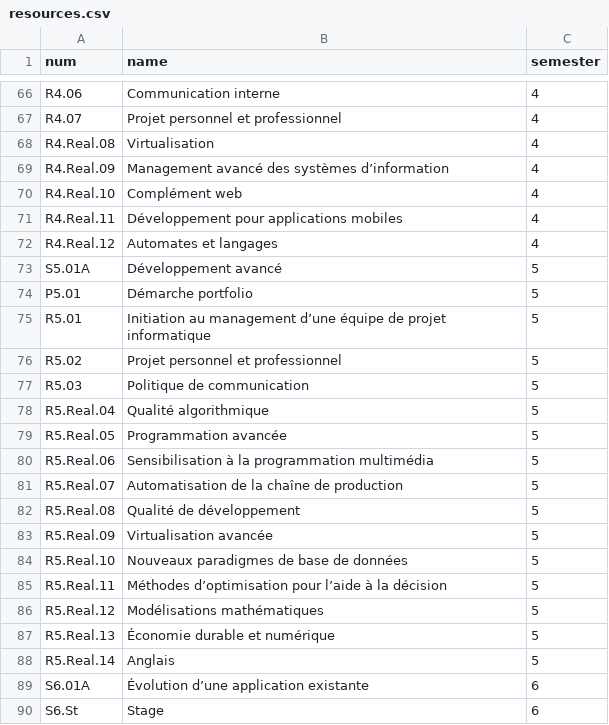
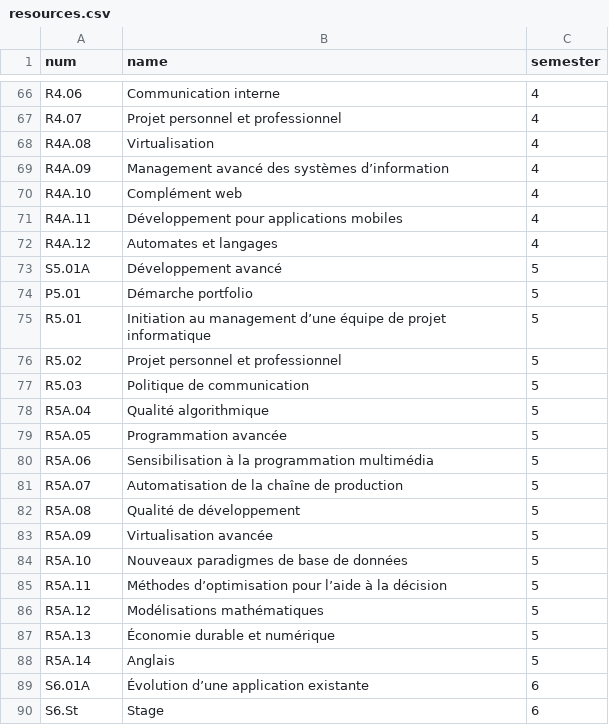
Before and after one commit to SmasBalloon/EDTUnilim, a CSV file: APIRust/data/resources.csv, drawn as a sheet; only a part is shown, gaps mark what is left out.

Commit message:
feat: renommer les identifiants des ressources pour une meilleure cohérence

```diff
--- a/APIRust/data/resources.csv
+++ b/APIRust/data/resources.csv
@@ -67,7 +67,7 @@ R4.06;Communication interne;4
 R4.07;Projet personnel et professionnel;4
-R4.Real.08;Virtualisation;4
-R4.Real.09;Management avancé des systèmes d’information;4
-R4.Real.10;Complément web;4
-R4.Real.11;Développement pour applications mobiles;4
-R4.Real.12;Automates et langages;4
+R4A.08;Virtualisation;4
+R4A.09;Management avancé des systèmes d’information;4
+R4A.10;Complément web;4
+R4A.11;Développement pour applications mobiles;4
+R4A.12;Automates et langages;4
 S5.01A;Développement avancé;5
@@ -77,13 +77,13 @@ R5.02;Projet personnel et professionnel;5
 R5.03;Politique de communication;5
-R5.Real.04;Qualité algorithmique;5
-R5.Real.05;Programmation avancée;5
-R5.Real.06;Sensibilisation à la programmation multimédia;5
-R5.Real.07;Automatisation de la chaîne de production;5
-R5.Real.08;Qualité de développement;5
-R5.Real.09;Virtualisation avancée;5
-R5.Real.10;Nouveaux paradigmes de base de données;5
-R5.Real.11;Méthodes d’optimisation pour l’aide à la décision;5
-R5.Real.12;Modélisations mathématiques;5
-R5.Real.13;Économie durable et numérique;5
-R5.Real.14;Anglais;5
+R5A.04;Qualité algorithmique;5
+R5A.05;Programmation avancée;5
+R5A.06;Sensibilisation à la programmation multimédia;5
+R5A.07;Automatisation de la chaîne de production;5
+R5A.08;Qualité de développement;5
+R5A.09;Virtualisation avancée;5
+R5A.10;Nouveaux paradigmes de base de données;5
+R5A.11;Méthodes d’optimisation pour l’aide à la décision;5
+R5A.12;Modélisations mathématiques;5
+R5A.13;Économie durable et numérique;5
+R5A.14;Anglais;5
 S6.01A;Évolution d’une application existante;6
```
